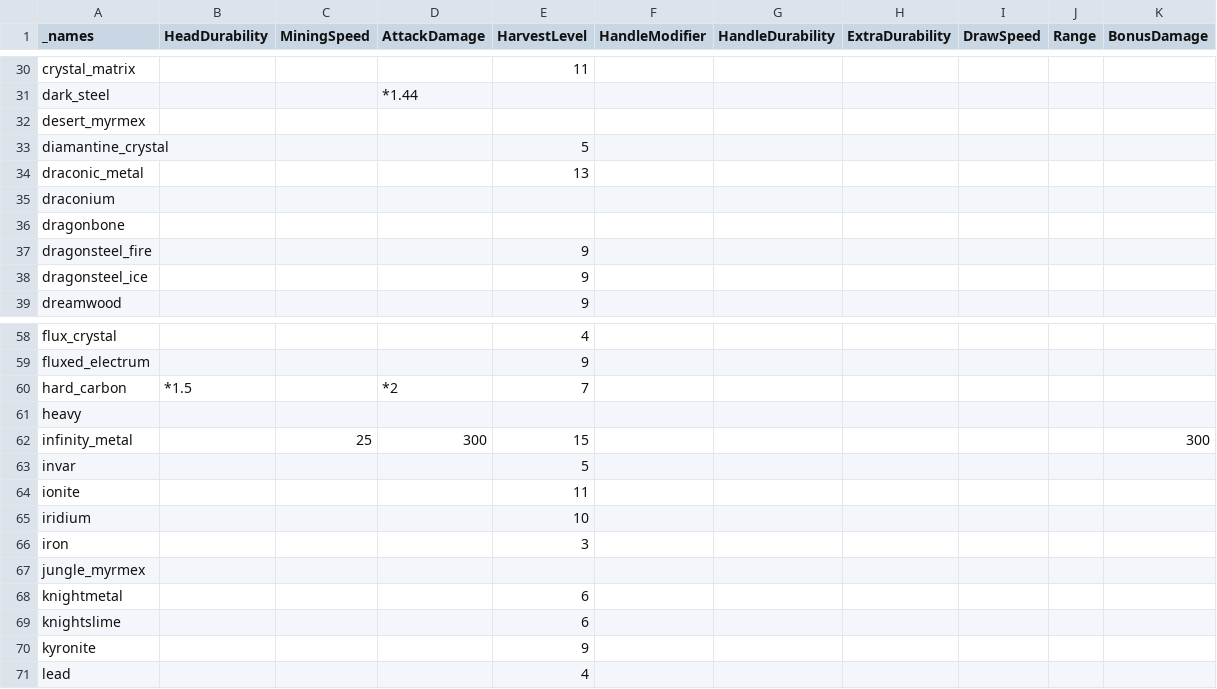
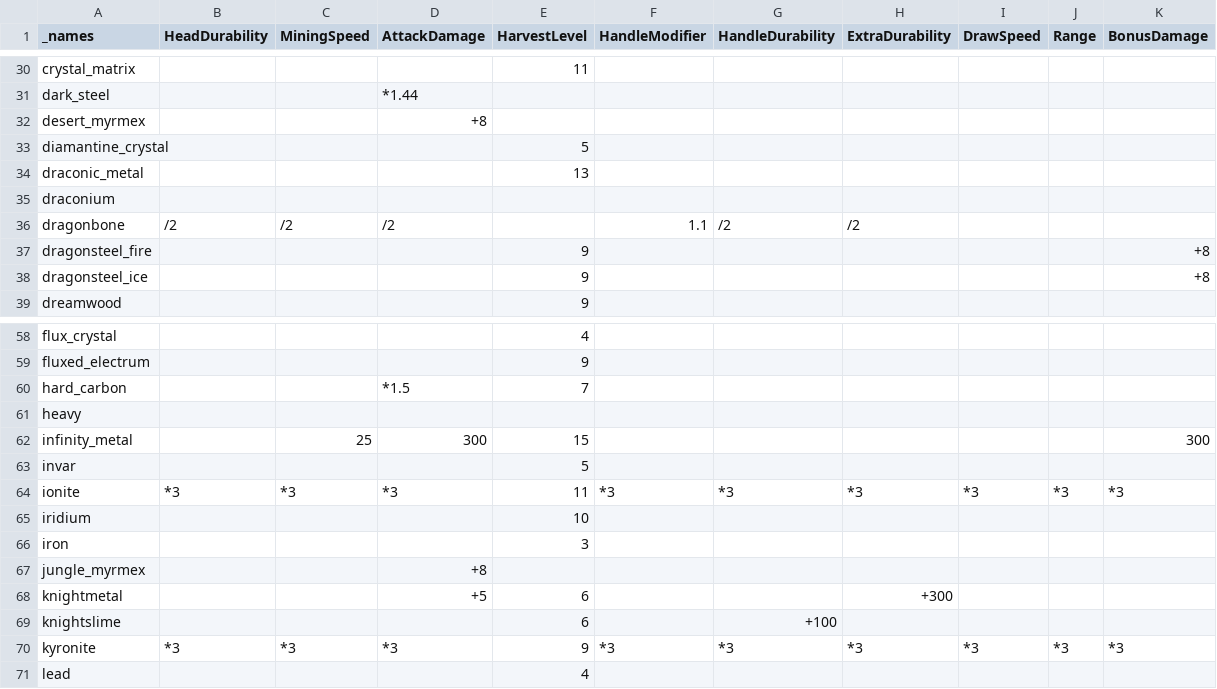
Before and after one commit to EnigmaticaModpacks/Enigmatica2Expert, a CSV file: dev/TCon/tweaks/Stat Tweaks.csv, drawn as a sheet; only a part is shown, gaps mark what is left out; the diff covers the shown part only.

Commit message:
🔨 Tweakerconstruct: Balance changes. Some buffed, some nerfed
Also disable antimagic trait (wont work)

```diff
--- a/dev/TCon/tweaks/Stat Tweaks.csv
+++ b/dev/TCon/tweaks/Stat Tweaks.csv
@@ -31,3 +31,3 @@ crystal_matrix,,,,11,,,,,,
 dark_steel,,,*1.44,,,,,,,
-desert_myrmex,,,,,,,,,,
+desert_myrmex,,,+8,,,,,,,
 diamantine_crystal,,,,5,,,,,,
@@ -35,5 +35,5 @@ draconic_metal,,,,13,,,,,,
 draconium,,,,,,,,,,
-dragonbone,,,,,,,,,,
-dragonsteel_fire,,,,9,,,,,,
-dragonsteel_ice,,,,9,,,,,,
+dragonbone,/2,/2,/2,,1.1,/2,/2,,,
+dragonsteel_fire,,,,9,,,,,,+8
+dragonsteel_ice,,,,9,,,,,,+8
 dreamwood,,,,9,,,,,,
@@ -59,3 +59,3 @@ flux_crystal,,,,4,,,,,,
 fluxed_electrum,,,,9,,,,,,
-hard_carbon,*1.5,,*2,7,,,,,,
+hard_carbon,,,*1.5,7,,,,,,
 heavy,,,,,,,,,,
@@ -63,9 +63,9 @@ infinity_metal,,25,300,15,,,,,,300
 invar,,,,5,,,,,,
-ionite,,,,11,,,,,,
+ionite,*3,*3,*3,11,*3,*3,*3,*3,*3,*3
 iridium,,,,10,,,,,,
 iron,,,,3,,,,,,
-jungle_myrmex,,,,,,,,,,
-knightmetal,,,,6,,,,,,
-knightslime,,,,6,,,,,,
-kyronite,,,,9,,,,,,
+jungle_myrmex,,,+8,,,,,,,
+knightmetal,,,+5,6,,,+300,,,
+knightslime,,,,6,,+100,,,,
+kyronite,*3,*3,*3,9,*3,*3,*3,*3,*3,*3
 lead,,,,4,,,,,,
```
Also changed, not shown: 126 edited cells elsewhere in this file, 4 other files.
